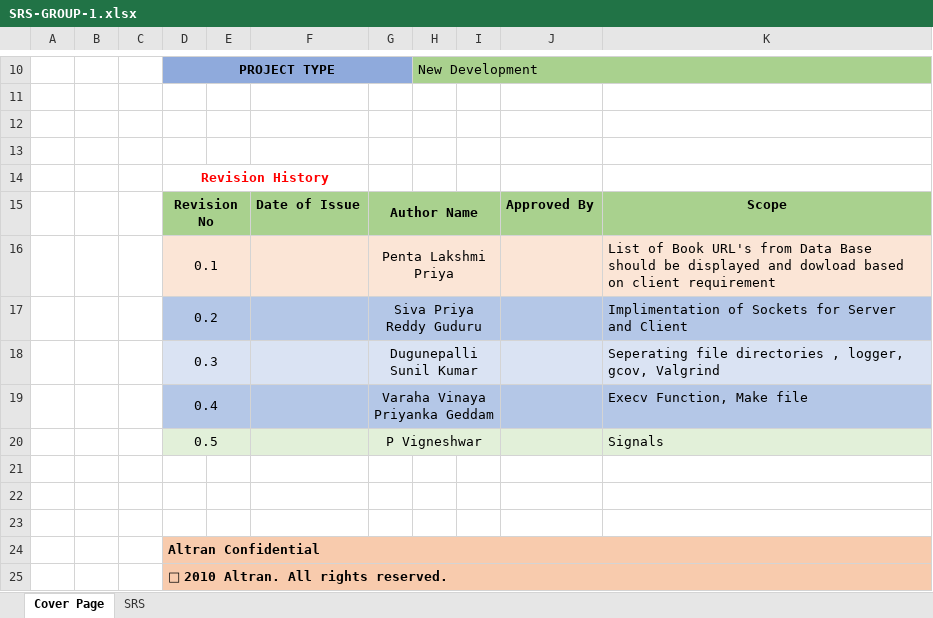
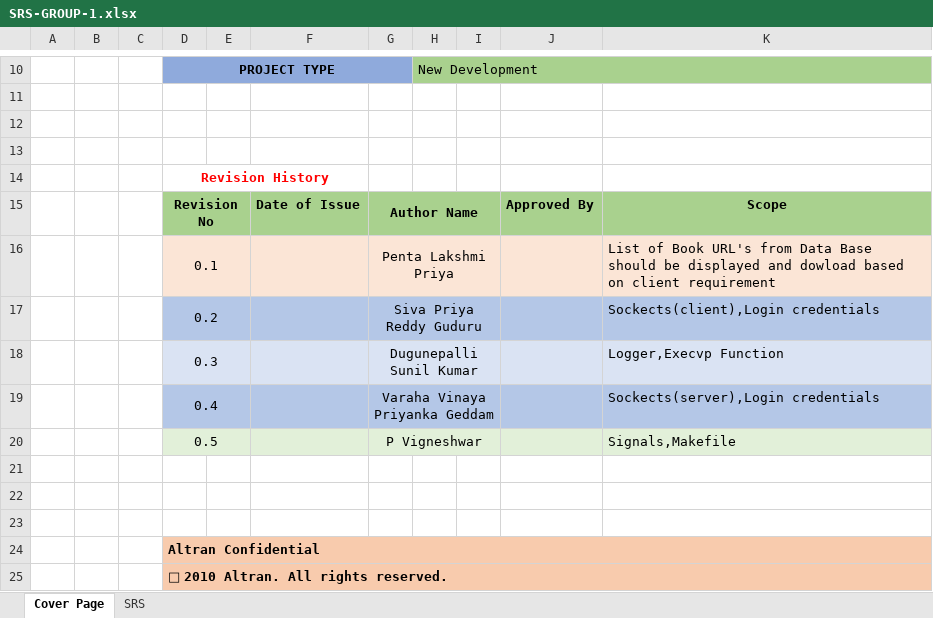
Before and after one commit to Vigneshbkaran/LMS, an Excel workbook: doc/SRS-GROUP-1.xlsx, sheet Cover Page, drawn as a sheet; only a part is shown, gaps mark what is left out; values as stored, in another font and other column widths than the file's, no borders; the diff names each change by its address in the sheet, - before the commit and + after, or states it on an @@ line.

```diff
--- a/doc/SRS-GROUP-1.xlsx (sheet Cover Page)
+++ b/doc/SRS-GROUP-1.xlsx (sheet Cover Page)
-K17: Implimentation of Sockets for Server and Client
+K17: Sockects(client),Login credentials
-K18: Seperating file directories , logger, gcov, Valgrind
+K18: Logger,Execvp Function
-K19: Execv Function, Make file
+K19: Sockects(server),Login credentials
-K20: Signals
+K20: Signals,Makefile
```
Also changed, not shown: 1 other file.
